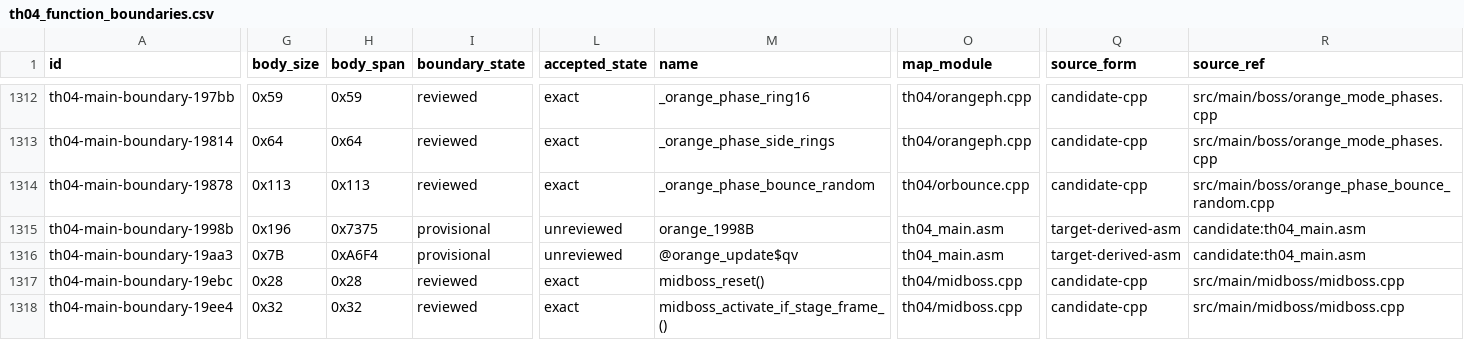
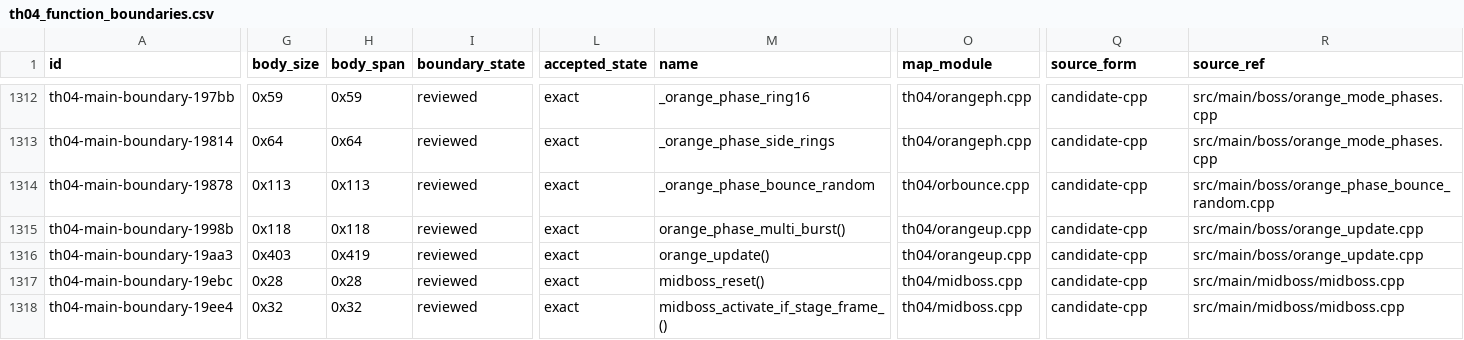
Before and after one commit to N0zoM1z0/th04, a CSV file: config/th04_function_boundaries.csv, drawn as a sheet; only a part is shown, gaps mark what is left out; the diff covers the shown part only; the diff names each change by its address in the sheet, - before the commit and + after, or states it on an @@ line.

```diff
--- a/config/th04_function_boundaries.csv
+++ b/config/th04_function_boundaries.csv
-G1315 (body_size): 0x196
+G1315 (body_size): 0x118
-H1315 (body_span): 0x7375
+H1315 (body_span): 0x118
-I1315:I1316 (boundary_state): provisional
+I1315:I1316 (boundary_state): reviewed
-L1315:L1316 (accepted_state): unreviewed
+L1315:L1316 (accepted_state): exact
-M1315 (name): orange_1998B
+M1315 (name): orange_phase_multi_burst()
-O1315:O1316 (map_module): th04_main.asm
+O1315:O1316 (map_module): th04/orangeup.cpp
-Q1315:Q1316 (source_form): target-derived-asm
+Q1315:Q1316 (source_form): candidate-cpp
-R1315:R1316 (source_ref): candidate:th04_main.asm
+R1315:R1316 (source_ref): src/main/boss/orange_update.cpp
-G1316 (body_size): 0x7B
+G1316 (body_size): 0x403
-H1316 (body_span): 0xA6F4
+H1316 (body_span): 0x419
-M1316 (name): @orange_update$qv
+M1316 (name): orange_update()
```
Also changed, not shown: 7 edited cells elsewhere in this file, config/th04_main_authored_functions.csv, config/units.csv, 11 other files.
